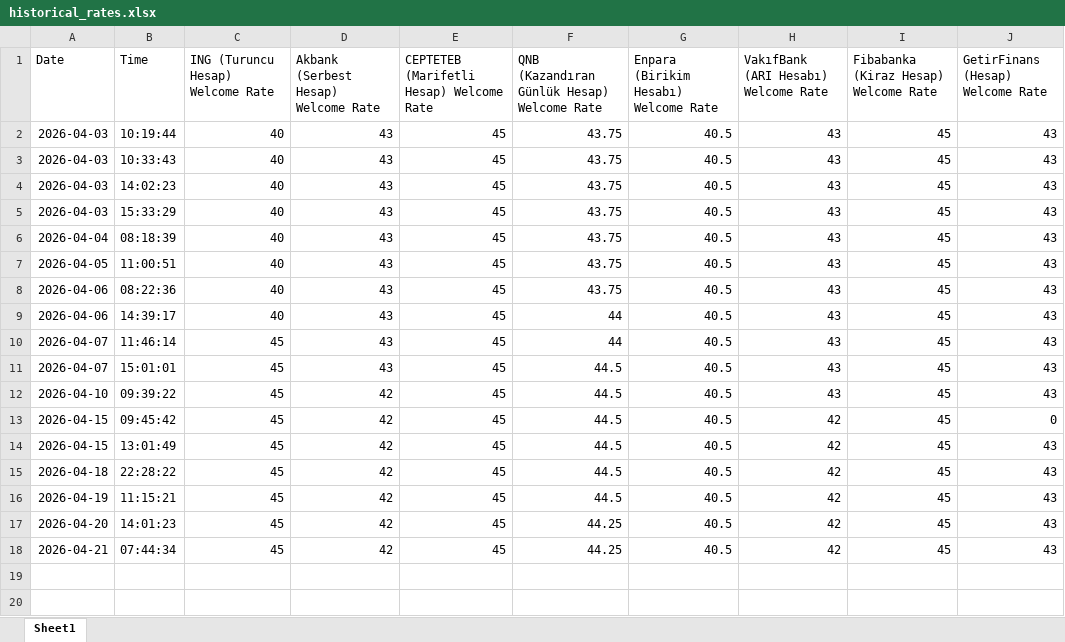
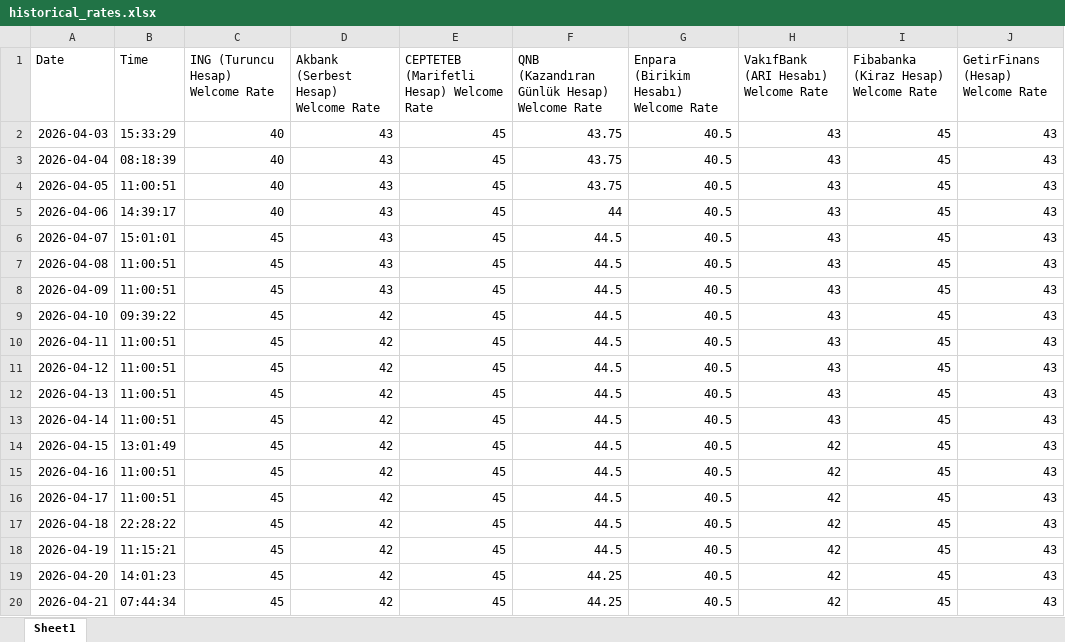
Before and after one commit to agokgoz/Daily-Saving-Accounts, an Excel workbook: historical_rates.xlsx, sheet Sheet1, drawn as a sheet; values as stored, in another font and other column widths than the file's, no borders; conditional formats not drawn; removed rows and columns are numbered as before the commit, all else as after; the diff names each change by its address in the sheet, - before the commit and + after, or states it on an @@ line.

Commit message:
Add files via upload

```diff
--- a/historical_rates.xlsx (sheet Sheet1)
+++ b/historical_rates.xlsx (sheet Sheet1)
-row 2: 2026-04-03 | 10:19:44 | 40 | 43 | 45 | 43.75 | 40.5 | 43 | 45 | 43
-row 3: 2026-04-03 | 10:33:43 | 40 | 43 | 45 | 43.75 | 40.5 | 43 | 45 | 43
-row 4: 2026-04-03 | 14:02:23 | 40 | 43 | 45 | 43.75 | 40.5 | 43 | 45 | 43
-row 8: 2026-04-06 | 08:22:36 | 40 | 43 | 45 | 43.75 | 40.5 | 43 | 45 | 43
-row 10: 2026-04-07 | 11:46:14 | 45 | 43 | 45 | 44 | 40.5 | 43 | 45 | 43
+row 7: 2026-04-08 | 11:00:51 | 45 | 43 | 45 | 44.5 | 40.5 | 43 | 45 | 43
+row 8: 2026-04-09 | 11:00:51 | 45 | 43 | 45 | 44.5 | 40.5 | 43 | 45 | 43
-A10 (Date): 2026-04-15
+A10 (Date): 2026-04-11
-B10 (Time): 09:45:42
+B10 (Time): 11:00:51
-H10: 42
+H10: 43
-J10 (GetirFinans (Hesap) Welcome Rate): 0
+J10 (GetirFinans (Hesap) Welcome Rate): 43
+row 11: 2026-04-12 | 11:00:51 | 45 | 42 | 45 | 44.5 | 40.5 | 43 | 45 | 43
+row 12: 2026-04-13 | 11:00:51 | 45 | 42 | 45 | 44.5 | 40.5 | 43 | 45 | 43
+row 13: 2026-04-14 | 11:00:51 | 45 | 42 | 45 | 44.5 | 40.5 | 43 | 45 | 43
+row 15: 2026-04-16 | 11:00:51 | 45 | 42 | 45 | 44.5 | 40.5 | 42 | 45 | 43
+row 16: 2026-04-17 | 11:00:51 | 45 | 42 | 45 | 44.5 | 40.5 | 42 | 45 | 43
```
